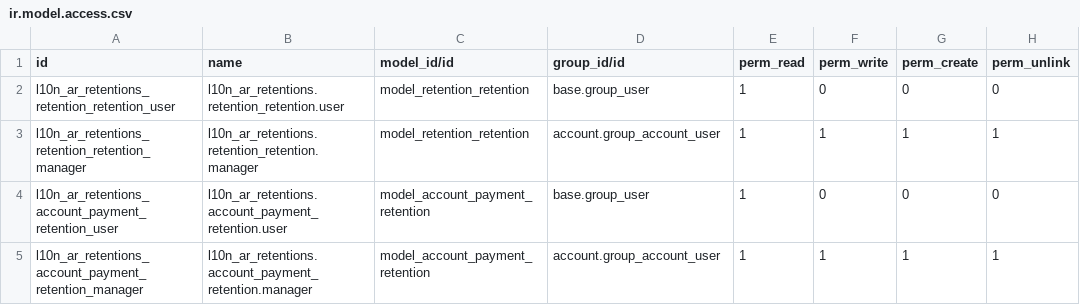
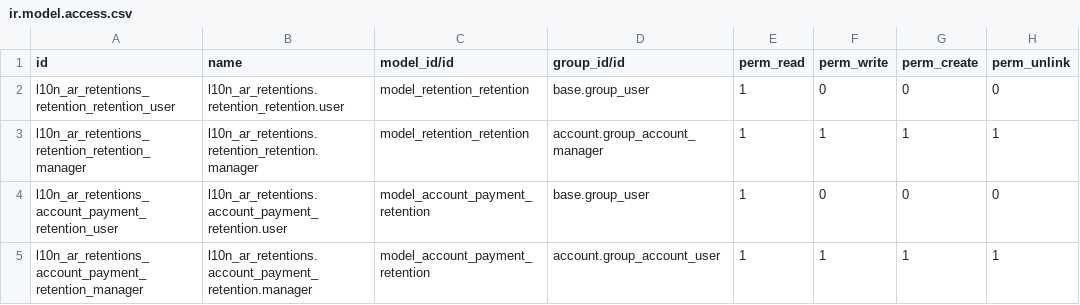
Before and after one commit to odoo-arg/odoo_l10n_ar, a CSV file: l10n_ar_retentions/security/ir.model.access.csv, drawn as a sheet.

Commit message:
[FIX] permisos sobre retentiones

```diff
--- a/l10n_ar_retentions/security/ir.model.access.csv
+++ b/l10n_ar_retentions/security/ir.model.access.csv
@@ -2,3 +2,3 @@ id,name,model_id/id,group_id/id,perm_read,perm_write,perm_create,perm_unlink
 l10n_ar_retentions_retention_retention_user,l10n_ar_retentions.retention_retention.user,model_retention_retention,base.group_user,1,0,0,0
-l10n_ar_retentions_retention_retention_manager,l10n_ar_retentions.retention_retention.manager,model_retention_retention,account.group_account_user,1,1,1,1
+l10n_ar_retentions_retention_retention_manager,l10n_ar_retentions.retention_retention.manager,model_retention_retention,account.group_account_manager,1,1,1,1
 l10n_ar_retentions_account_payment_retention_user,l10n_ar_retentions.account_payment_retention.user,model_account_payment_retention,base.group_user,1,0,0,0
```
